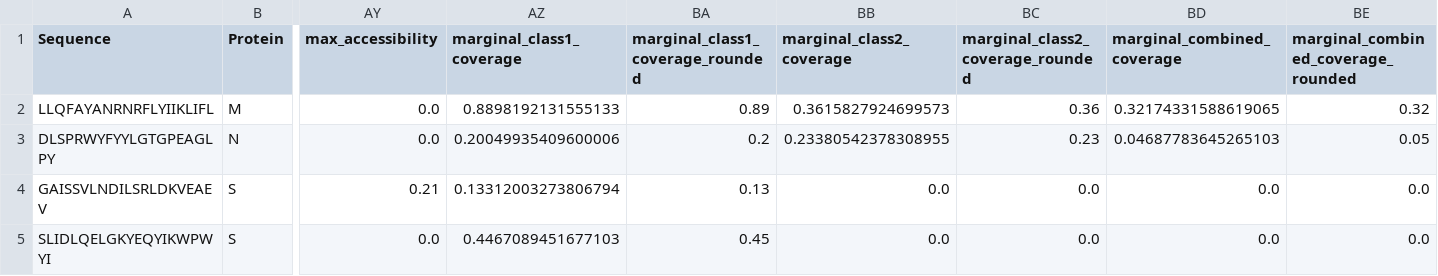
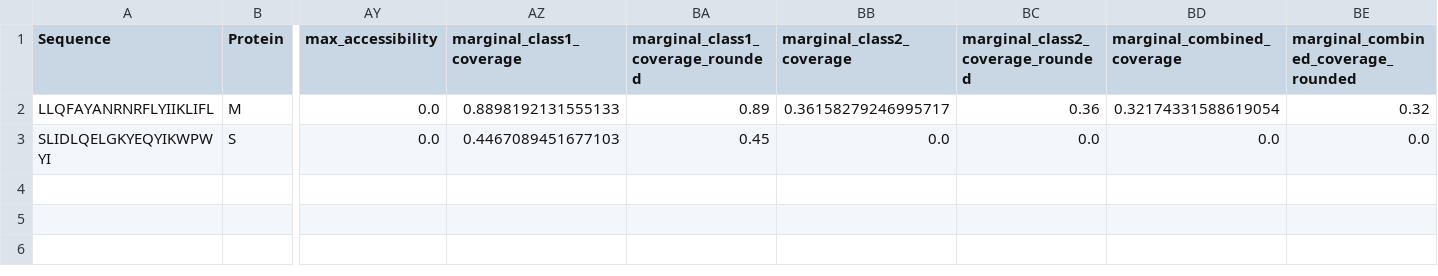
Before and after one commit to pirl-unc/Landscape-and-Selection-of-Vaccine-Epitopes-in-SARS-CoV-2, a CSV file: vaccine-peptides/selected-tcell-cd8-21mer.csv, drawn as a sheet; only a part is shown, gaps mark what is left out; rows hold the shown columns only; the diff names each change by its address in the sheet, - before the commit and + after, or states it on an @@ line.

```diff
--- a/vaccine-peptides/selected-tcell-cd8-21mer.csv
+++ b/vaccine-peptides/selected-tcell-cd8-21mer.csv
-BB2 (marginal_class2_coverage): 0.3615827924699573
+BB2 (marginal_class2_coverage): 0.36158279246995717
-BD2 (marginal_combined_coverage): 0.32174331588619065
+BD2 (marginal_combined_coverage): 0.32174331588619054
-row 3: DLSPRWYFYYLGTGPEAGLPY | N | 0.0 | 0.20049935409600006 | 0.2 | 0.23380542378308955 | 0.23 | 0.04687783645265103 | 0.05
-row 4: GAISSVLNDILSRLDKVEAEV | S | 0.21 | 0.13312003273806794 | 0.13 | 0.0 | 0.0 | 0.0 | 0.0
```
Also changed, not shown: vaccine-peptides/selected-tcell-cd8-15mer.csv, vaccine-peptides/selected-tcell-cd8-h2b-15mer.csv, 45 other files.
